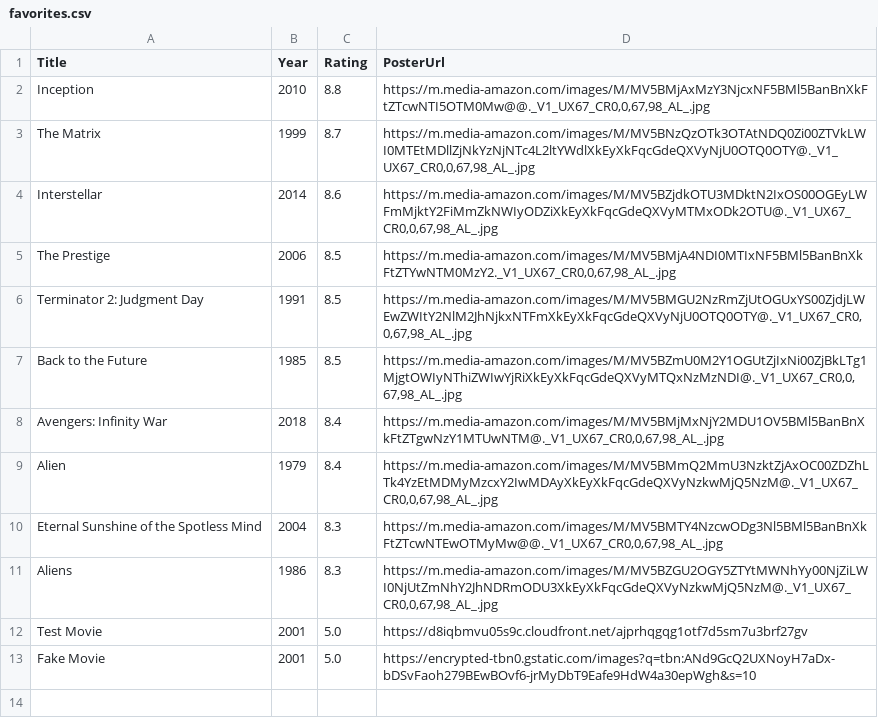
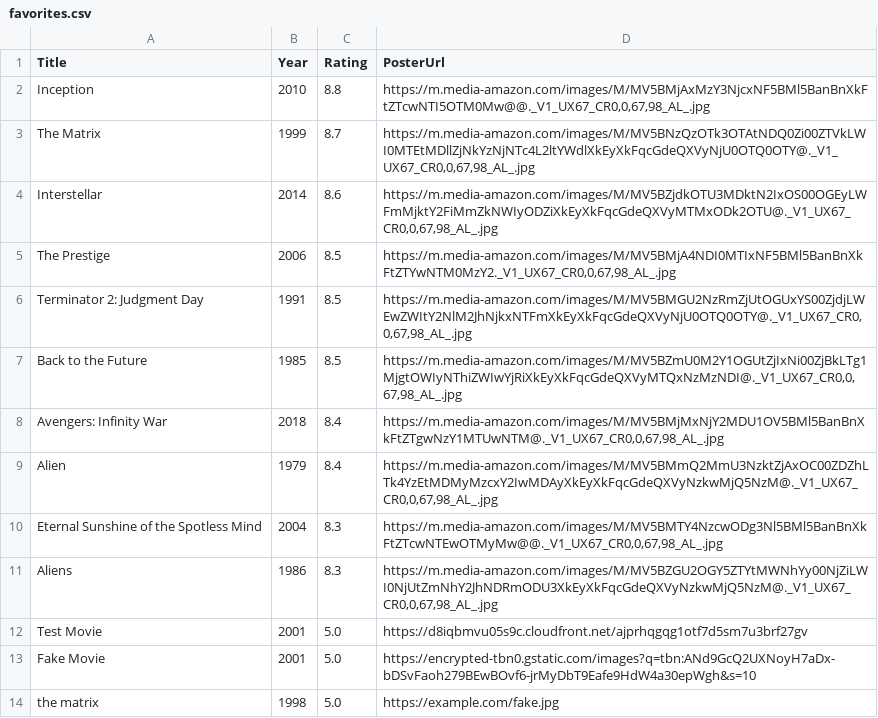
Before and after one commit to ryuhemingway/Movie-Catalog-Final-Project, a CSV file: src/main/resources/favorites.csv, drawn as a sheet; the diff names each change by its address in the sheet, - before the commit and + after, or states it on an @@ line.

Commit message:
Updated favorites file from testing this session

```diff
--- a/src/main/resources/favorites.csv
+++ b/src/main/resources/favorites.csv
+row 14: the matrix | 1998 | 5.0 | https://example.com/fake.jpg
```
